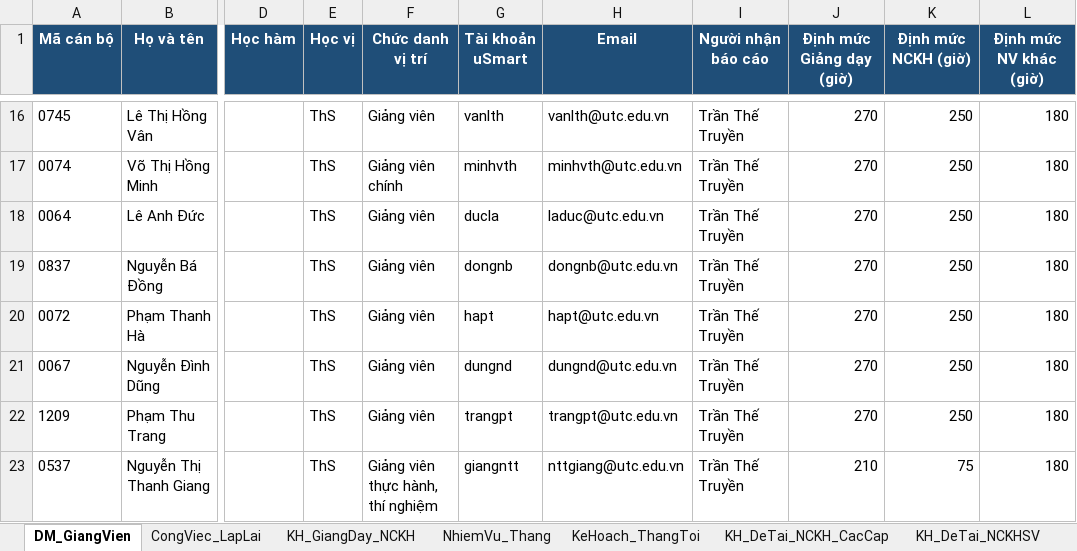
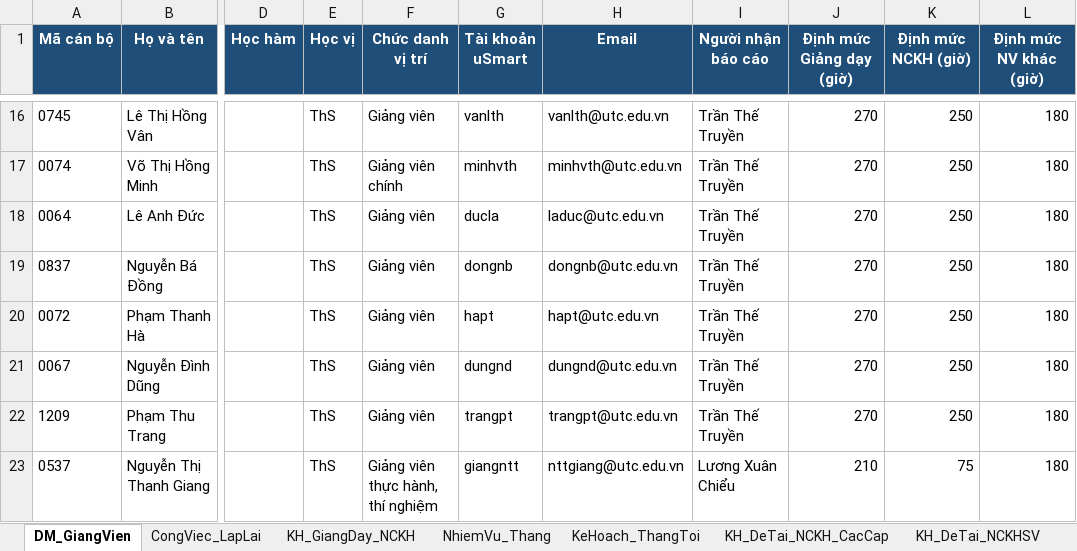
Before and after one commit to quocdungnguyen0810-ux/baocao-bomon-dkt-kgn, an Excel workbook: CSDL_BaoCao_BoMon_DKT_KGN.xlsx, sheet DM_GiangVien, drawn as a sheet; only a part is shown, gaps mark what is left out; values as stored, in another font and other column widths than the file's, no borders; the diff names each change by its address in the sheet, - before the commit and + after, or states it on an @@ line.

Commit message:
feat: set unit 'Trung tam KHCN GTVT' and head 'Luong Xuan Chieu' for Nguyen Thi Thanh Giang (0537)

```diff
--- a/CSDL_BaoCao_BoMon_DKT_KGN.xlsx (sheet DM_GiangVien)
+++ b/CSDL_BaoCao_BoMon_DKT_KGN.xlsx (sheet DM_GiangVien)
-I23 (Người nhận báo cáo): Trần Thế Truyền
+I23 (Người nhận báo cáo): Lương Xuân Chiểu
```
Also changed, not shown: sheet NhiemVu_Thang, Ke_hoach_cong_viec/CSDL_BaoCao_BoMon_DKT_KGN.xlsx, output_bao_cao_dkt/Ky_11_2026/BCThang_DKT_NguyenThiThanhGiang_11-2026.xlsx, 11 other files.
